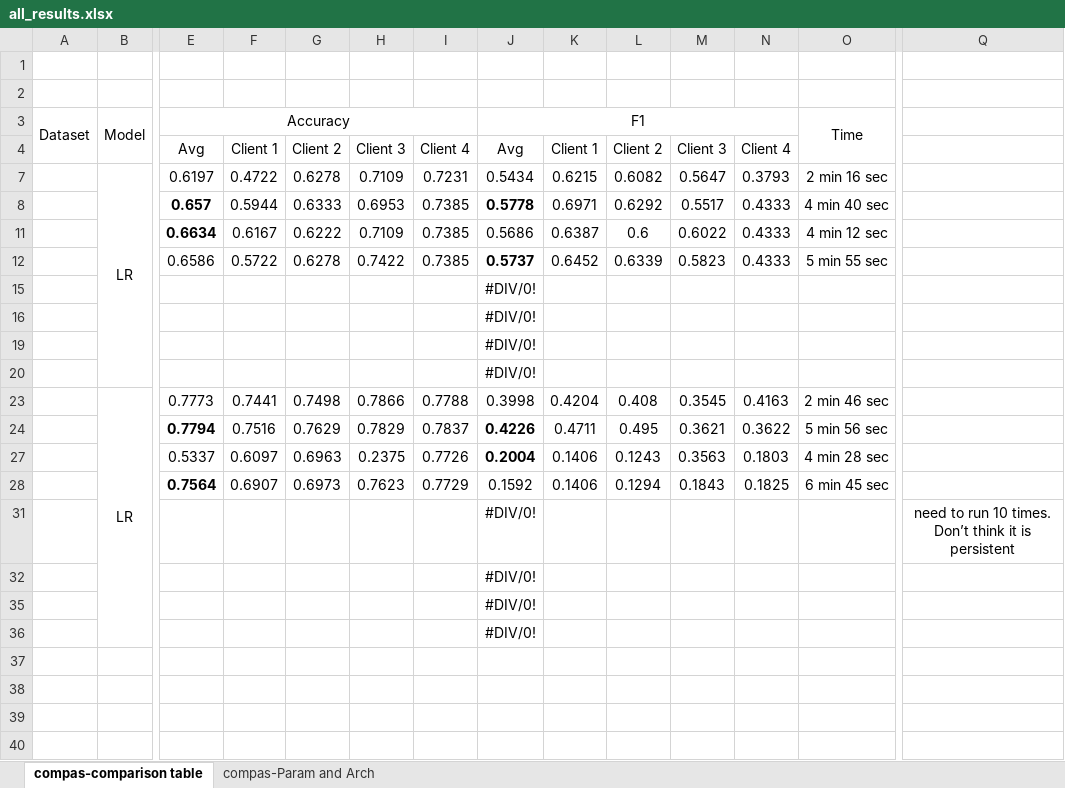
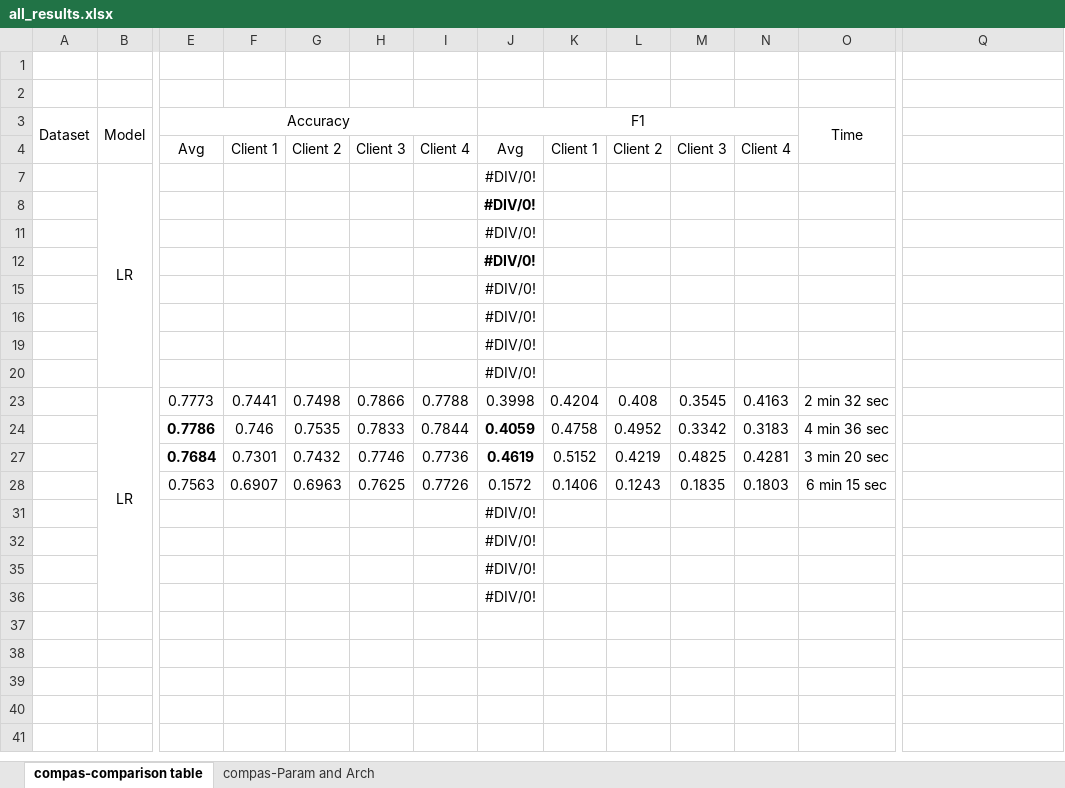
Before and after one commit to alycia-noel/Robust-PFL-Under-Fairness-Heterogeneity, an Excel workbook: experiments/all_results.xlsx, sheet compas-comparison table, drawn as a sheet; only a part is shown, gaps mark what is left out; the shorter side is filled out with more unchanged rows; values as stored, in another font and other column widths than the file's, no borders; removed rows and columns are numbered as before the commit, all else as after; rows hold the shown columns only; the diff covers the shown part only; the diff names each change by its address in the sheet, - before the commit and + after, or states it on an @@ line.

```diff
--- a/experiments/all_results.xlsx (sheet compas-comparison table)
+++ b/experiments/all_results.xlsx (sheet compas-comparison table)
-row 7:  | LR | 0.6197 | 0.4722 | 0.6278 | 0.7109 | 0.7231 | 0.5434 | 0.6215 | 0.6082 | 0.5647 | 0.3793 | 2 min 16 sec
-row 8:  |  | 0.657 | 0.5944 | 0.6333 | 0.6953 | 0.7385 | 0.5778 | 0.6971 | 0.6292 | 0.5517 | 0.4333 | 4 min 40 sec
-row 11:  |  | 0.6634 | 0.6167 | 0.6222 | 0.7109 | 0.7385 | 0.5686 | 0.6387 | 0.6 | 0.6022 | 0.4333 | 4 min 12 sec
-row 12:  |  | 0.6586 | 0.5722 | 0.6278 | 0.7422 | 0.7385 | 0.5737 | 0.6452 | 0.6339 | 0.5823 | 0.4333 | 5 min 55 sec
+row 7:  | LR |  |  |  |  |  | #DIV/0!
+row 8:  |  |  |  |  |  |  | #DIV/0!
-J12 bold: off
+J12 bold: on
+row 19:  |  |  |  |  |  |  | #DIV/0!
+row 20:  |  |  |  |  |  |  | #DIV/0!
-O23: 2 min 46 sec
+O23: 2 min 32 sec
-row 24:  |  | 0.7794 | 0.7516 | 0.7629 | 0.7829 | 0.7837 | 0.4226 | 0.4711 | 0.495 | 0.3621 | 0.3622 | 5 min 56 sec
-row 27:  |  | 0.5337 | 0.6097 | 0.6963 | 0.2375 | 0.7726 | 0.2004 | 0.1406 | 0.1243 | 0.3563 | 0.1803 | 4 min 28 sec
-row 28:  |  | 0.7564 | 0.6907 | 0.6973 | 0.7623 | 0.7729 | 0.1592 | 0.1406 | 0.1294 | 0.1843 | 0.1825 | 6 min 45 sec
+row 24:  |  | 0.7786 | 0.746 | 0.7535 | 0.7833 | 0.7844 | 0.4059 | 0.4758 | 0.4952 | 0.3342 | 0.3183 | 4 min 36 sec
+row 27:  |  | 0.7684 | 0.7301 | 0.7432 | 0.7746 | 0.7736 | 0.4619 | 0.5152 | 0.4219 | 0.4825 | 0.4281 | 3 min 20 sec
+row 28:  |  | 0.7563 | 0.6907 | 0.6963 | 0.7625 | 0.7726 | 0.1572 | 0.1406 | 0.1243 | 0.1835 | 0.1803 | 6 min 15 sec
-Q31: need to run 10 times. Don’t think it is persistent
+Q31: (empty)
```
Also changed, not shown: 8 added rows, 8 removed rows and cell formats elsewhere in this sheet, formulas that keep their value, hidden cells, 2 other files.
